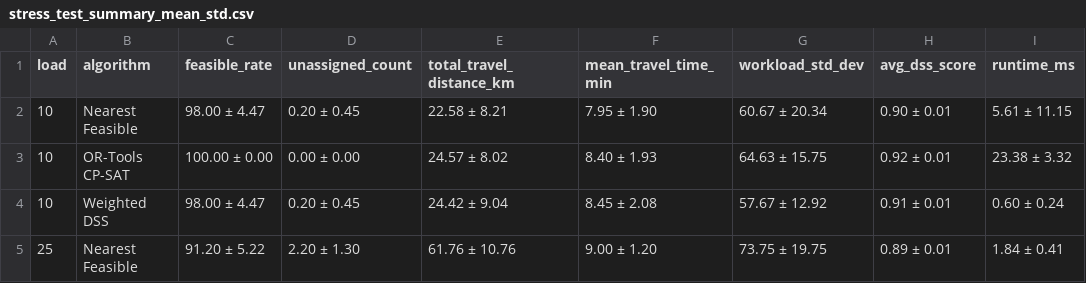
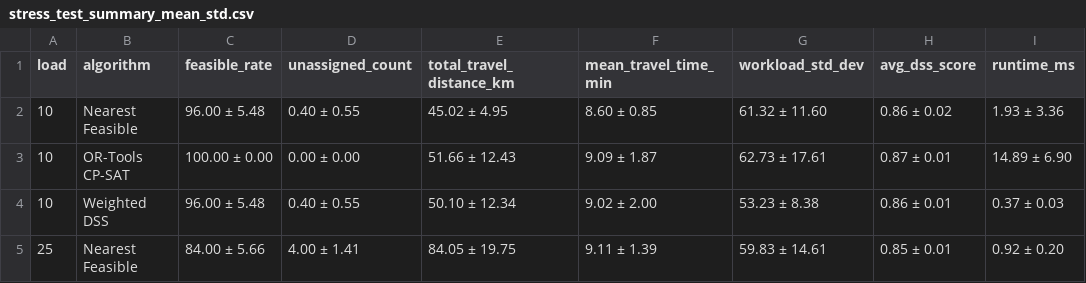
Before and after one commit to thachthaok5/home-healthcare-system, a CSV file: backend/artifacts/experiments/stress_test_summary_mean_std.csv, drawn as a sheet; only a part is shown; the diff covers the shown part only.

```diff
--- a/backend/artifacts/experiments/stress_test_summary_mean_std.csv
+++ b/backend/artifacts/experiments/stress_test_summary_mean_std.csv
@@ -1,5 +1,5 @@
 load,algorithm,feasible_rate,unassigned_count,total_travel_distance_km,mean_travel_time_min,workload_std_dev,avg_dss_score,runtime_ms
-10,Nearest Feasible,98.00 ± 4.47,0.20 ± 0.45,22.58 ± 8.21,7.95 ± 1.90,60.67 ± 20.34,0.90 ± 0.01,5.61 ± 11.15
-10,OR-Tools CP-SAT,100.00 ± 0.00,0.00 ± 0.00,24.57 ± 8.02,8.40 ± 1.93,64.63 ± 15.75,0.92 ± 0.01,23.38 ± 3.32
-10,Weighted DSS,98.00 ± 4.47,0.20 ± 0.45,24.42 ± 9.04,8.45 ± 2.08,57.67 ± 12.92,0.91 ± 0.01,0.60 ± 0.24
-25,Nearest Feasible,91.20 ± 5.22,2.20 ± 1.30,61.76 ± 10.76,9.00 ± 1.20,73.75 ± 19.75,0.89 ± 0.01,1.84 ± 0.41
+10,Nearest Feasible,96.00 ± 5.48,0.40 ± 0.55,45.02 ± 4.95,8.60 ± 0.85,61.32 ± 11.60,0.86 ± 0.02,1.93 ± 3.36
+10,OR-Tools CP-SAT,100.00 ± 0.00,0.00 ± 0.00,51.66 ± 12.43,9.09 ± 1.87,62.73 ± 17.61,0.87 ± 0.01,14.89 ± 6.90
+10,Weighted DSS,96.00 ± 5.48,0.40 ± 0.55,50.10 ± 12.34,9.02 ± 2.00,53.23 ± 8.38,0.86 ± 0.01,0.37 ± 0.03
+25,Nearest Feasible,84.00 ± 5.66,4.00 ± 1.41,84.05 ± 19.75,9.11 ± 1.39,59.83 ± 14.61,0.85 ± 0.01,0.92 ± 0.20
```
Also changed, not shown: 77 edited cells elsewhere in this file, backend/artifacts/experiments/actual_duration_evaluation_results.csv, backend/artifacts/experiments/actual_duration_summary_mean_std.csv, 24 other files.
